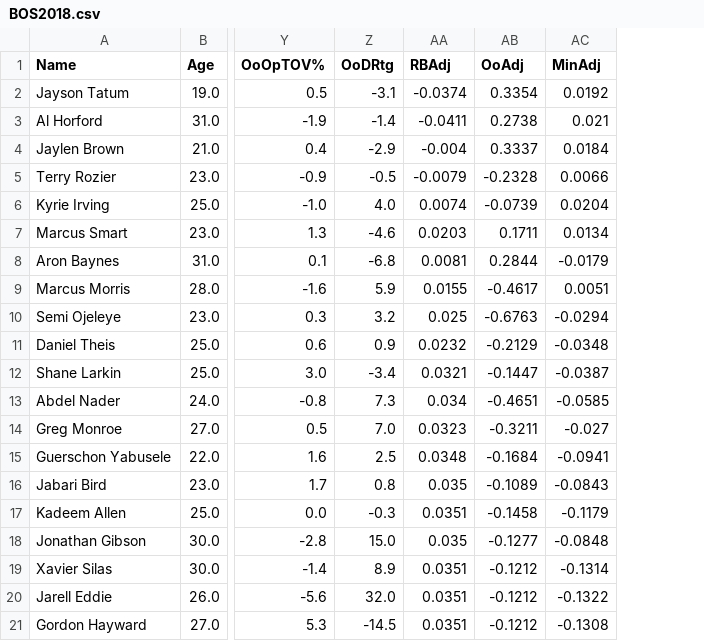
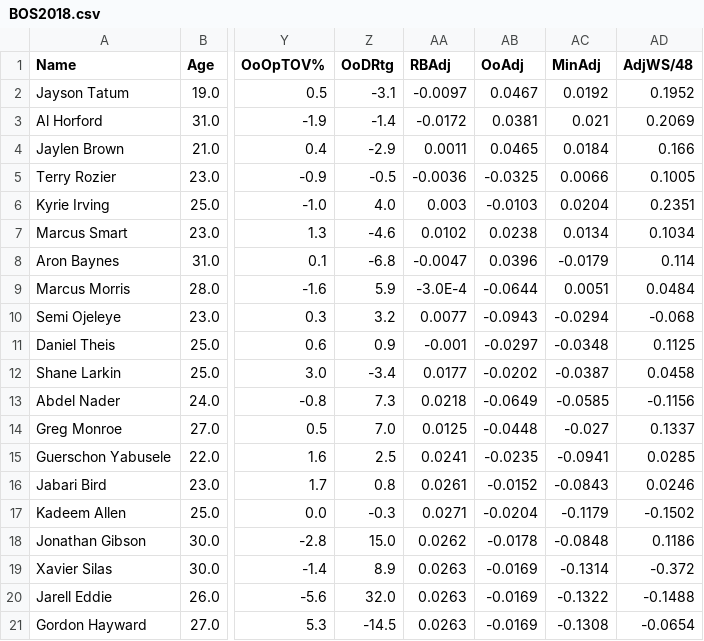
Before and after one commit to armaank1999/bball-stats, a CSV file: BOS2018.csv, drawn as a sheet; only a part is shown, gaps mark what is left out; the diff names each change by its address in the sheet, - before the commit and + after, or states it on an @@ line.

```diff
--- a/BOS2018.csv
+++ b/BOS2018.csv
+column AD (AdjWS/48), rows 2-21: 0.1952 | 0.2069 | 0.166 | 0.1005 | 0.2351 | 0.1034 | 0.114 | 0.0484 | -0.068 | 0.1125 | 0.0458 | -0.1156 | 0.1337 | 0.0285 | 0.0246 | -0.1502 | 0.1186 | -0.372 | -0.1488 | -0.0654
-AA2 (RBAdj): -0.0374
+AA2 (RBAdj): -0.0097
-AB2 (OoAdj): 0.3354
+AB2 (OoAdj): 0.0467
-AA3 (RBAdj): -0.0411
+AA3 (RBAdj): -0.0172
-AB3 (OoAdj): 0.2738
+AB3 (OoAdj): 0.0381
-AA4 (RBAdj): -0.004
+AA4 (RBAdj): 0.0011
-AB4 (OoAdj): 0.3337
+AB4 (OoAdj): 0.0465
-AA5 (RBAdj): -0.0079
+AA5 (RBAdj): -0.0036
-AB5 (OoAdj): -0.2328
+AB5 (OoAdj): -0.0325
-AA6 (RBAdj): 0.0074
+AA6 (RBAdj): 0.003
-AB6 (OoAdj): -0.0739
+AB6 (OoAdj): -0.0103
-AA7 (RBAdj): 0.0203
+AA7 (RBAdj): 0.0102
-AB7 (OoAdj): 0.1711
+AB7 (OoAdj): 0.0238
-AA8 (RBAdj): 0.0081
+AA8 (RBAdj): -0.0047
-AB8 (OoAdj): 0.2844
+AB8 (OoAdj): 0.0396
-AA9 (RBAdj): 0.0155
+AA9 (RBAdj): -3.0E-4
-AB9 (OoAdj): -0.4617
+AB9 (OoAdj): -0.0644
-AA10 (RBAdj): 0.025
+AA10 (RBAdj): 0.0077
-AB10 (OoAdj): -0.6763
+AB10 (OoAdj): -0.0943
-AA11 (RBAdj): 0.0232
+AA11 (RBAdj): -0.001
-AB11 (OoAdj): -0.2129
+AB11 (OoAdj): -0.0297
-AA12 (RBAdj): 0.0321
+AA12 (RBAdj): 0.0177
-AB12 (OoAdj): -0.1447
+AB12 (OoAdj): -0.0202
-AA13 (RBAdj): 0.034
+AA13 (RBAdj): 0.0218
-AB13 (OoAdj): -0.4651
+AB13 (OoAdj): -0.0649
-AA14 (RBAdj): 0.0323
+AA14 (RBAdj): 0.0125
-AB14 (OoAdj): -0.3211
+AB14 (OoAdj): -0.0448
-AA15 (RBAdj): 0.0348
+AA15 (RBAdj): 0.0241
-AB15 (OoAdj): -0.1684
+AB15 (OoAdj): -0.0235
-AA16 (RBAdj): 0.035
+AA16 (RBAdj): 0.0261
-AB16 (OoAdj): -0.1089
+AB16 (OoAdj): -0.0152
-AA17 (RBAdj): 0.0351
+AA17 (RBAdj): 0.0271
-AB17 (OoAdj): -0.1458
+AB17 (OoAdj): -0.0204
-AA18 (RBAdj): 0.035
+AA18 (RBAdj): 0.0262
-AB18 (OoAdj): -0.1277
+AB18 (OoAdj): -0.0178
-AA19:AA21 (RBAdj): 0.0351
+AA19:AA21 (RBAdj): 0.0263
-AB19:AB21 (OoAdj): -0.1212
+AB19:AB21 (OoAdj): -0.0169
```
Also changed, not shown: CLE2009.csv, DET2004.csv, 12 other files.
